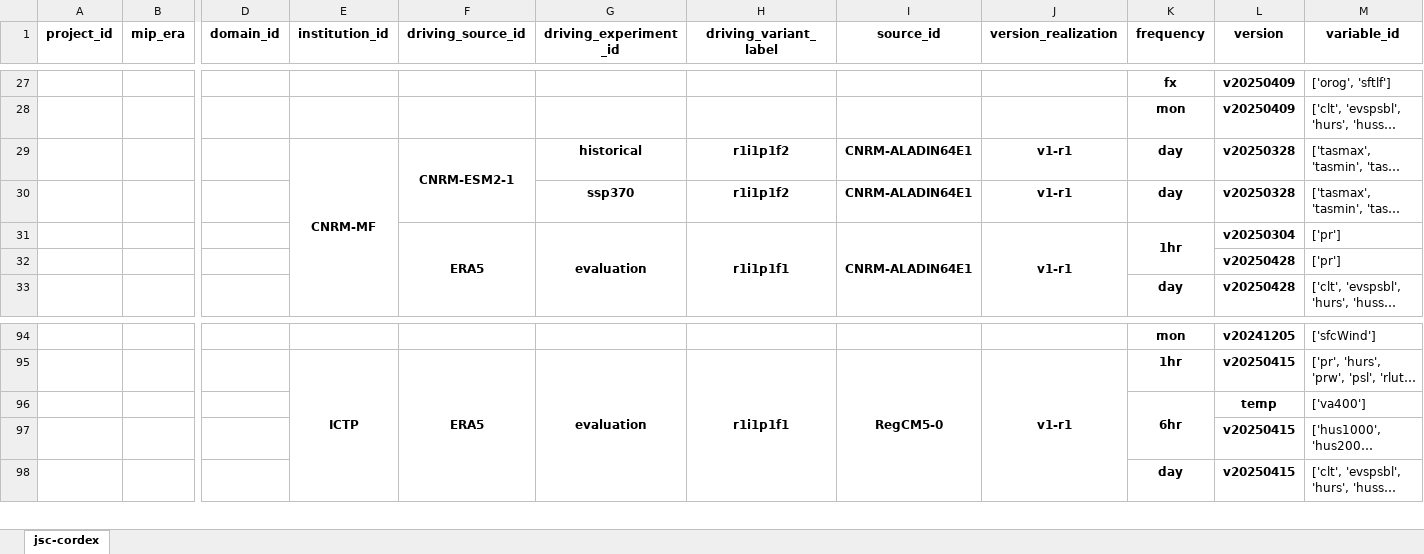
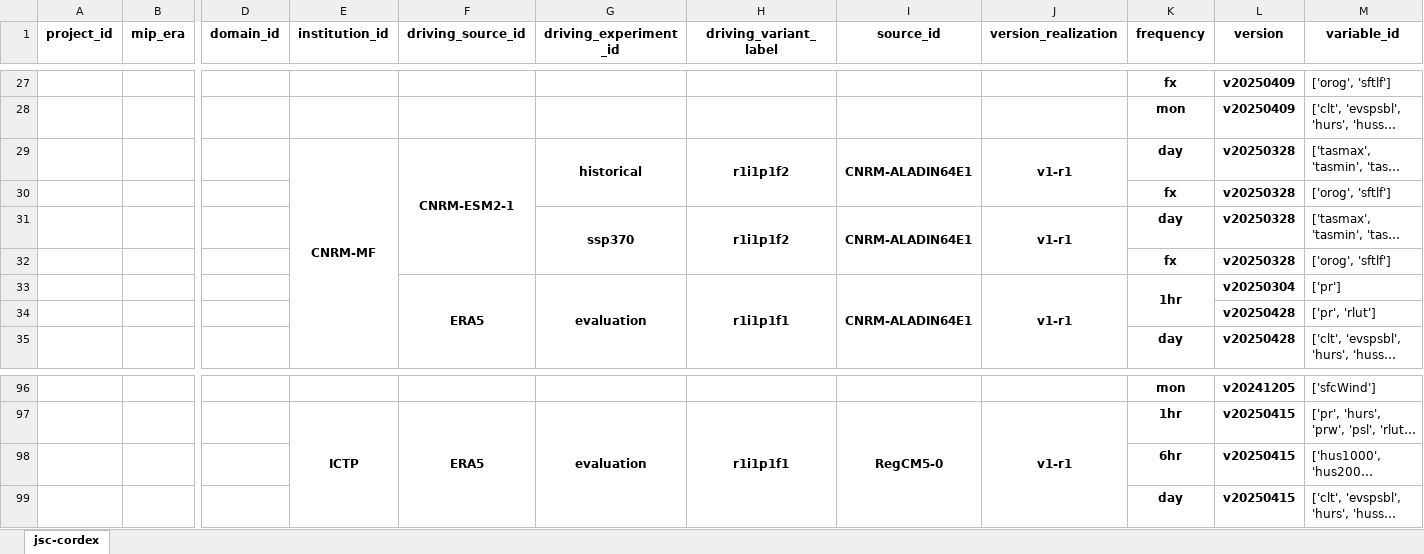
Before and after one commit to euro-cordex/joint-evaluation, an Excel workbook: catalog.xlsx, sheet jsc-cordex, drawn as a sheet; only a part is shown, gaps mark what is left out; long unchanged cells end in …; values as stored, in another font and other column widths than the file's, no borders; removed rows and columns are numbered as before the commit, all else as after; rows hold the shown columns only; the diff names each change by its address in the sheet, - before the commit and + after, or states it on an @@ line.

```diff
--- a/catalog.xlsx (sheet jsc-cordex)
+++ b/catalog.xlsx (sheet jsc-cordex)
+G29:G30 merged
+H29:H30 merged
+I29:I30 merged
+J29:J30 merged
+row 30:  |  |  |  |  |  |  |  |  | fx | v20250328 | ['orog', 'sftlf']
+G31:G32 merged
+H31:H32 merged
+I31:I32 merged
+J31:J32 merged
+row 32:  |  |  |  |  |  |  |  |  | fx | v20250328 | ['orog', 'sftlf']
-M34 (variable_id): ['pr']
+M34 (variable_id): ['pr', 'rlut']
-row 96:  |  |  |  |  |  |  |  |  | 6hr | temp | ['va400']
-K98 (frequency): (empty)
+K98 (frequency): 6hr
```
